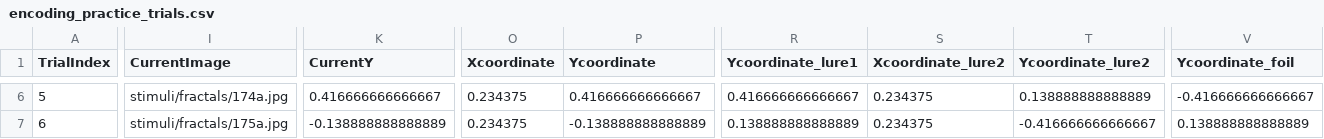
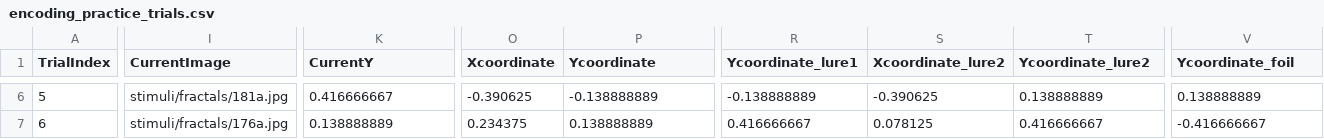
Before and after one commit to zs-nemecz/TerKepEsz, a CSV file: html/resources/stimuli_tables/encoding_practice_trials.csv, drawn as a sheet; only a part is shown, gaps mark what is left out; the diff covers the shown part only; the diff names each change by its address in the sheet, - before the commit and + after, or states it on an @@ line.

Commit message:
new full_practice trial files created

```diff
--- a/html/resources/stimuli_tables/encoding_practice_trials.csv
+++ b/html/resources/stimuli_tables/encoding_practice_trials.csv
-I6 (CurrentImage): stimuli/fractals/174a.jpg
+I6 (CurrentImage): stimuli/fractals/181a.jpg
-K6 (CurrentY): 0.416666666666667
+K6 (CurrentY): 0.416666667
-O6 (Xcoordinate): 0.234375
+O6 (Xcoordinate): -0.390625
-P6 (Ycoordinate): 0.416666666666667
+P6 (Ycoordinate): -0.138888889
-R6 (Ycoordinate_lure1): 0.416666666666667
+R6 (Ycoordinate_lure1): -0.138888889
-S6 (Xcoordinate_lure2): 0.234375
+S6 (Xcoordinate_lure2): -0.390625
-T6 (Ycoordinate_lure2): 0.138888888888889
+T6 (Ycoordinate_lure2): 0.138888889
-V6 (Ycoordinate_foil): -0.416666666666667
+V6 (Ycoordinate_foil): 0.138888889
-I7 (CurrentImage): stimuli/fractals/175a.jpg
+I7 (CurrentImage): stimuli/fractals/176a.jpg
-K7 (CurrentY): -0.138888888888889
+K7 (CurrentY): 0.138888889
-P7 (Ycoordinate): -0.138888888888889
+P7 (Ycoordinate): 0.138888889
-R7 (Ycoordinate_lure1): 0.138888888888889
+R7 (Ycoordinate_lure1): 0.416666667
-S7 (Xcoordinate_lure2): 0.234375
+S7 (Xcoordinate_lure2): 0.078125
-T7 (Ycoordinate_lure2): -0.416666666666667
+T7 (Ycoordinate_lure2): 0.416666667
-V7 (Ycoordinate_foil): 0.138888888888889
+V7 (Ycoordinate_foil): -0.416666667
```
Also changed, not shown: 36 edited cells elsewhere in this file, stimuli_tables/encoding_practice_trials.csv, 12 other files.
